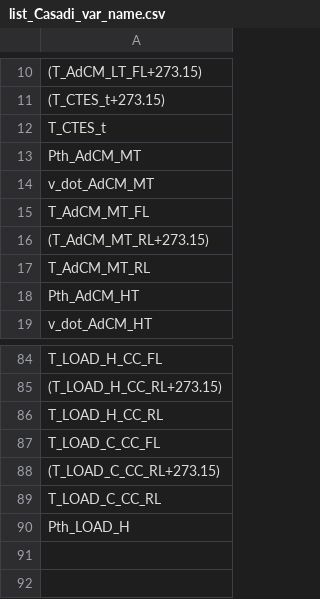
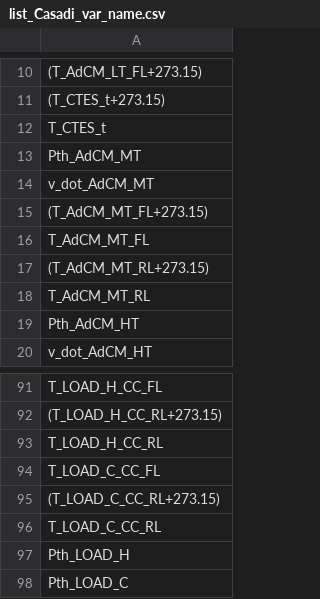
Before and after one commit to doanminhdang/chp_scheduling, a CSV file: list_Casadi_var_name.csv, drawn as a sheet; only a part is shown, gaps mark what is left out; the diff covers the shown part only.

```diff
--- a/list_Casadi_var_name.csv
+++ b/list_Casadi_var_name.csv
@@ -14,2 +14,3 @@ Pth_AdCM_MT
 v_dot_AdCM_MT
+(T_AdCM_MT_FL+273.15)
 T_AdCM_MT_FL
@@ -90 +97,2 @@ T_LOAD_C_CC_RL
 Pth_LOAD_H
+Pth_LOAD_C
```
Also changed, not shown: 6 added rows, 2 moved rows and 3 edited cells elsewhere in this file, list_OM_var_name.csv, 4 other files.
